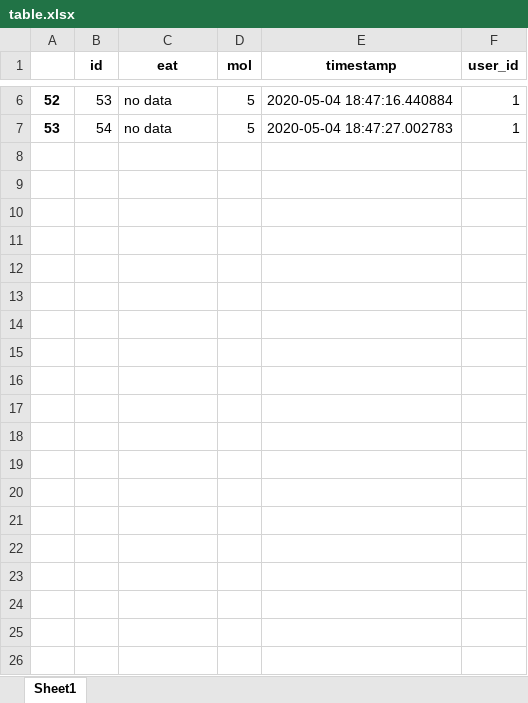
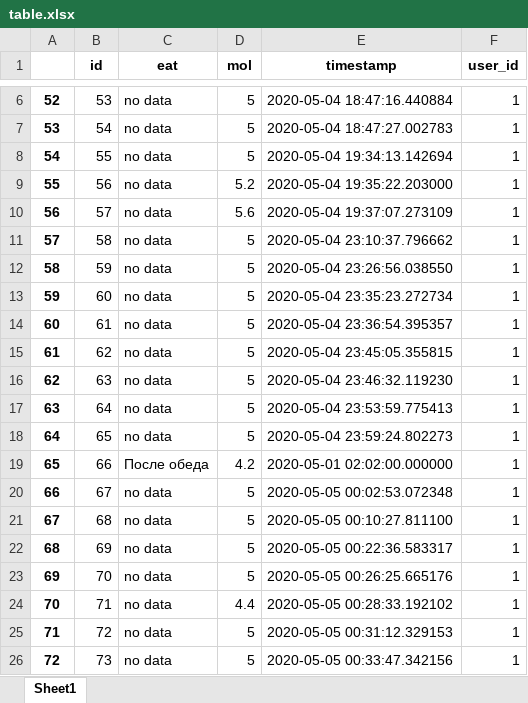
Before and after one commit to zhumzhumay/site0202, an Excel workbook: table.xlsx, sheet Sheet1, drawn as a sheet; only a part is shown, gaps mark what is left out; values as stored, in another font and other column widths than the file's, no borders; the diff covers the shown part only; the diff names each change by its address in the sheet, - before the commit and + after, or states it on an @@ line.

```diff
--- a/table.xlsx (sheet Sheet1)
+++ b/table.xlsx (sheet Sheet1)
+row 8: 54 | 55 | no data | 5 | 2020-05-04 19:34:13.142694 | 1
+row 9: 55 | 56 | no data | 5.2 | 2020-05-04 19:35:22.203000 | 1
+row 10: 56 | 57 | no data | 5.6 | 2020-05-04 19:37:07.273109 | 1
+row 11: 57 | 58 | no data | 5 | 2020-05-04 23:10:37.796662 | 1
+row 12: 58 | 59 | no data | 5 | 2020-05-04 23:26:56.038550 | 1
+row 13: 59 | 60 | no data | 5 | 2020-05-04 23:35:23.272734 | 1
+row 14: 60 | 61 | no data | 5 | 2020-05-04 23:36:54.395357 | 1
+row 15: 61 | 62 | no data | 5 | 2020-05-04 23:45:05.355815 | 1
+row 16: 62 | 63 | no data | 5 | 2020-05-04 23:46:32.119230 | 1
+row 17: 63 | 64 | no data | 5 | 2020-05-04 23:53:59.775413 | 1
+row 18: 64 | 65 | no data | 5 | 2020-05-04 23:59:24.802273 | 1
+row 19: 65 | 66 | После обеда | 4.2 | 2020-05-01 02:02:00.000000 | 1
+row 20: 66 | 67 | no data | 5 | 2020-05-05 00:02:53.072348 | 1
+row 21: 67 | 68 | no data | 5 | 2020-05-05 00:10:27.811100 | 1
+row 22: 68 | 69 | no data | 5 | 2020-05-05 00:22:36.583317 | 1
+row 23: 69 | 70 | no data | 5 | 2020-05-05 00:26:25.665176 | 1
+row 24: 70 | 71 | no data | 4.4 | 2020-05-05 00:28:33.192102 | 1
+row 25: 71 | 72 | no data | 5 | 2020-05-05 00:31:12.329153 | 1
+row 26: 72 | 73 | no data | 5 | 2020-05-05 00:33:47.342156 | 1
```
Also changed, not shown: 17 added rows elsewhere in this sheet, 17 other files.
